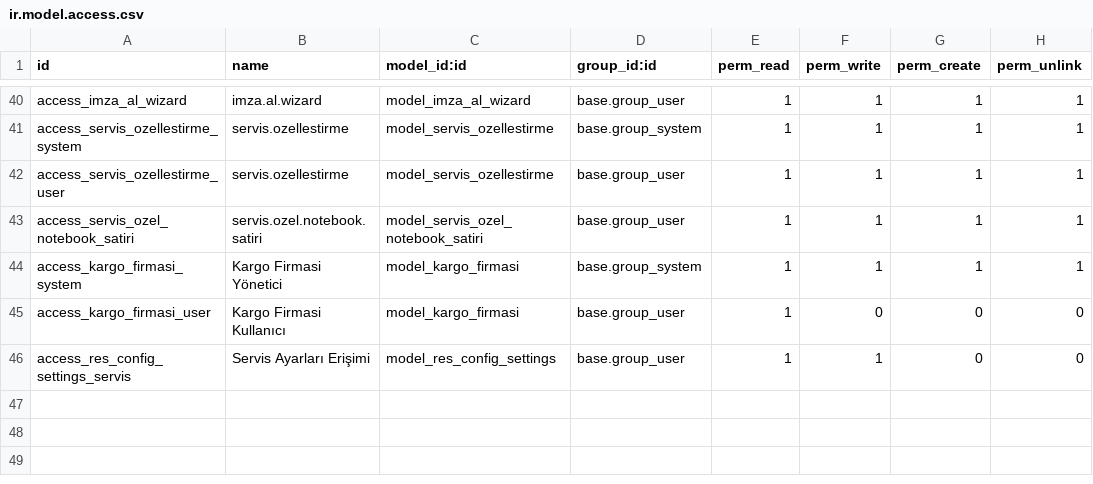
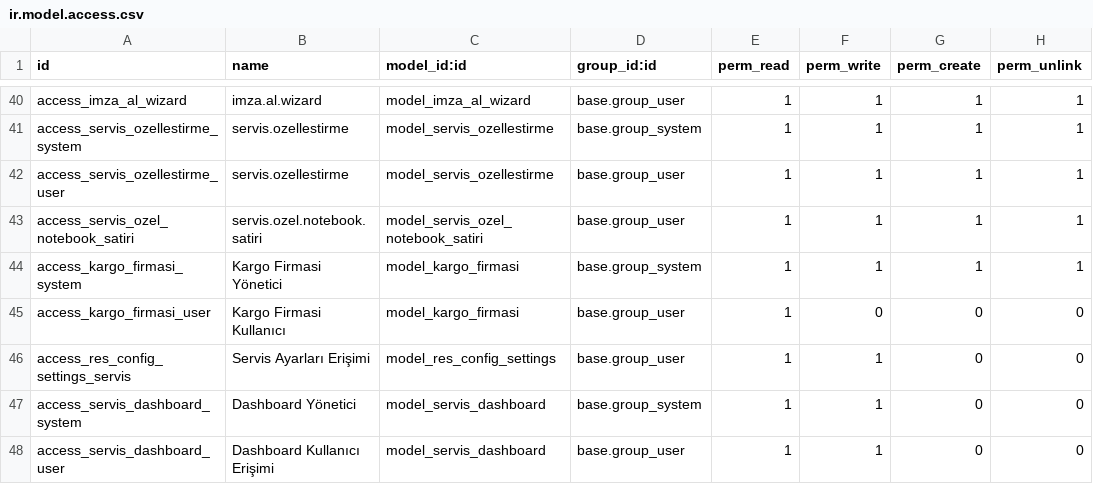
Before and after one commit to teknoklinik/demo-teknoklinik, a CSV file: addons/servis_takip/security/ir.model.access.csv, drawn as a sheet; only a part is shown, gaps mark what is left out; the diff names each change by its address in the sheet, - before the commit and + after, or states it on an @@ line.

Commit message:
Dashboard menüsü, modeli ve view'i ekle - Servis istatistikleri paneli

```diff
--- a/addons/servis_takip/security/ir.model.access.csv
+++ b/addons/servis_takip/security/ir.model.access.csv
+row 47: access_servis_dashboard_system | Dashboard Yönetici | model_servis_dashboard | base.group_system | 1 | 1 | 0 | 0
+row 48: access_servis_dashboard_user | Dashboard Kullanıcı Erişimi | model_servis_dashboard | base.group_user | 1 | 1 | 0 | 0
```
Also changed, not shown: 6 other files.
